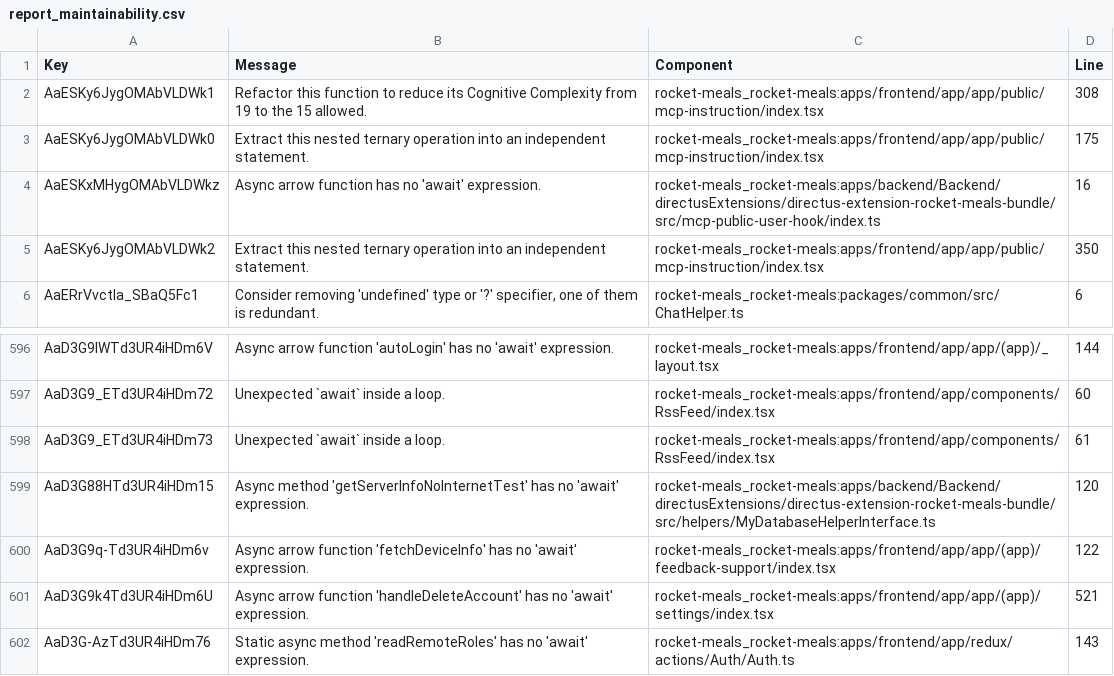
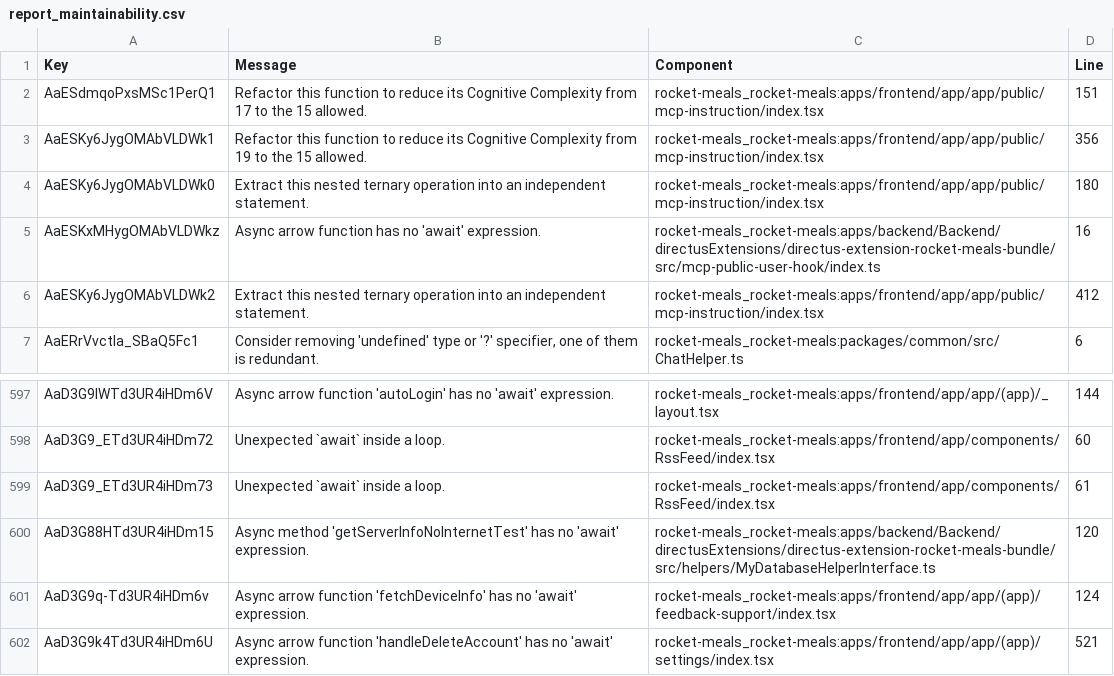
Before and after one commit to rocket-meals/swosy, a CSV file: reports/sonarCloud/report_maintainability.csv, drawn as a sheet; only a part is shown, gaps mark what is left out; the shorter side is filled out with more unchanged rows.

```diff
--- a/reports/sonarCloud/report_maintainability.csv
+++ b/reports/sonarCloud/report_maintainability.csv
@@ -1,6 +1,7 @@
 Key,Message,Component,Line
-"AaESKy6JygOMAbVLDWk1","Refactor this function to reduce its Cognitive Complexity from 19 to the 15 allowed.","rocket-meals_rocket-meals:apps/frontend/app/app/public/mcp-instruction/index.tsx",308
-"AaESKy6JygOMAbVLDWk0","Extract this nested ternary operation into an independent statement.","rocket-meals_rocket-meals:apps/frontend/app/app/public/mcp-instruction/index.tsx",175
+"AaESdmqoPxsMSc1PerQ1","Refactor this function to reduce its Cognitive Complexity from 17 to the 15 allowed.","rocket-meals_rocket-meals:apps/frontend/app/app/public/mcp-instruction/index.tsx",151
+"AaESKy6JygOMAbVLDWk1","Refactor this function to reduce its Cognitive Complexity from 19 to the 15 allowed.","rocket-meals_rocket-meals:apps/frontend/app/app/public/mcp-instruction/index.tsx",356
+"AaESKy6JygOMAbVLDWk0","Extract this nested ternary operation into an independent statement.","rocket-meals_rocket-meals:apps/frontend/app/app/public/mcp-instruction/index.tsx",180
 "AaESKxMHygOMAbVLDWkz","Async arrow function has no 'await' expression.","rocket-meals_rocket-meals:apps/backend/Backend/directusExtensions/directus-extension-rocket-meals-bundle/src/mcp-public-user-hook/index.ts",16
-"AaESKy6JygOMAbVLDWk2","Extract this nested ternary operation into an independent statement.","rocket-meals_rocket-meals:apps/frontend/app/app/public/mcp-instruction/index.tsx",350
+"AaESKy6JygOMAbVLDWk2","Extract this nested ternary operation into an independent statement.","rocket-meals_rocket-meals:apps/frontend/app/app/public/mcp-instruction/index.tsx",412
 "AaERrVvctla_SBaQ5Fc1","Consider removing 'undefined' type or '?' specifier, one of them is redundant.","rocket-meals_rocket-meals:packages/common/src/ChatHelper.ts",6
@@ -599,3 +600,3 @@ Key,Message,Component,Line
 "AaD3G88HTd3UR4iHDm15","Async method 'getServerInfoNoInternetTest' has no 'await' expression.","rocket-meals_rocket-meals:apps/backend/Backend/directusExtensions/directus-extension-rocket-meals-bundle/src/helpers/MyDatabaseHelperInterface.ts",120
-"AaD3G9q-Td3UR4iHDm6v","Async arrow function 'fetchDeviceInfo' has no 'await' expression.","rocket-meals_rocket-meals:apps/frontend/app/app/(app)/feedback-support/index.tsx",122
+"AaD3G9q-Td3UR4iHDm6v","Async arrow function 'fetchDeviceInfo' has no 'await' expression.","rocket-meals_rocket-meals:apps/frontend/app/app/(app)/feedback-support/index.tsx",124
 "AaD3G9k4Td3UR4iHDm6U","Async arrow function 'handleDeleteAccount' has no 'await' expression.","rocket-meals_rocket-meals:apps/frontend/app/app/(app)/settings/index.tsx",521
```
Also changed, not shown: reports/sonarCloud/report_reliability.csv, 2 other files.
